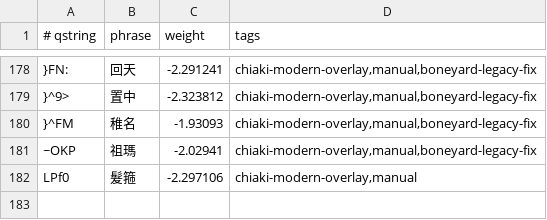
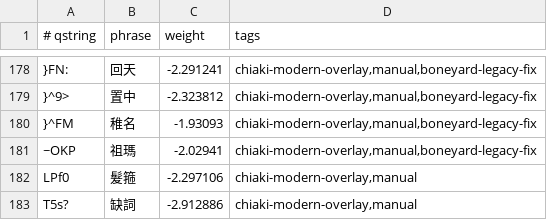
Before and after one commit to chiakich/ChiaKey-Lexicon, a TSV file: sources/chiaki-modern-overlay/explicit.tsv, drawn as a sheet; only a part is shown, gaps mark what is left out; the diff names each change by its address in the sheet, - before the commit and + after, or states it on an @@ line.

```diff
--- a/sources/chiaki-modern-overlay/explicit.tsv
+++ b/sources/chiaki-modern-overlay/explicit.tsv
+row 183: T5s? | 缺詞 | -2.912886 | chiaki-modern-overlay,manual
```
